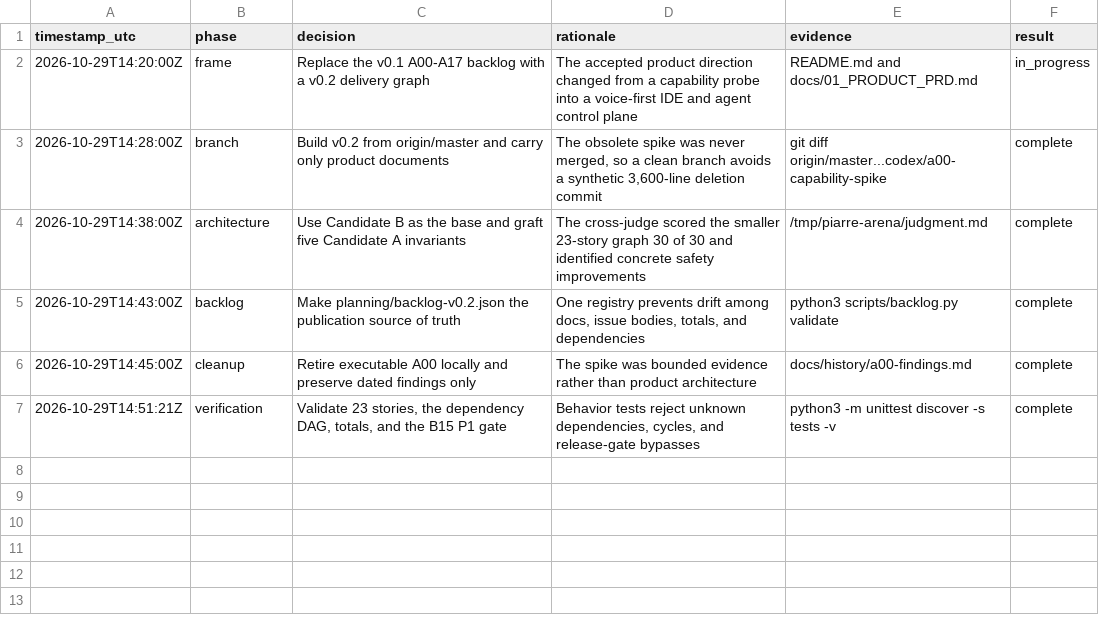
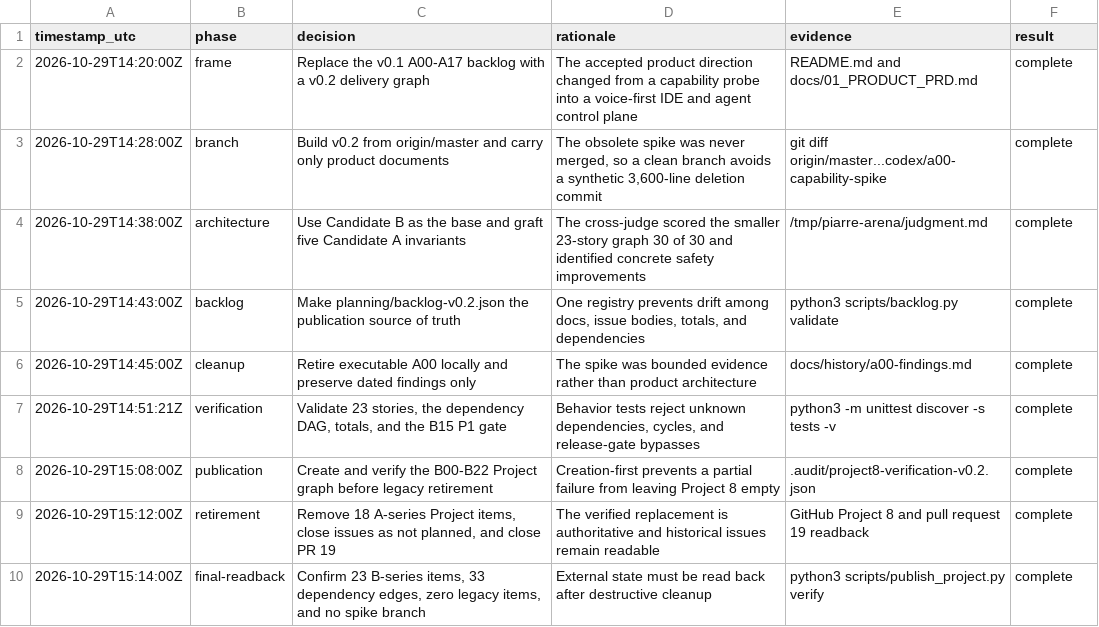
Before and after one commit to sysung/piarre, a TSV file: .audit/rebuild-project8.tsv, drawn as a sheet.

Commit message:
Publish and verify Project 8 plan

```diff
--- a/.audit/rebuild-project8.tsv
+++ b/.audit/rebuild-project8.tsv
@@ -1,3 +1,3 @@
 timestamp_utc	phase	decision	rationale	evidence	result
-2026-10-29T14:20:00Z	frame	Replace the v0.1 A00-A17 backlog with a v0.2 delivery graph	The accepted product direction changed from a capability probe into a voice-first IDE and agent control plane	README.md and docs/01_PRODUCT_PRD.md	in_progress
+2026-10-29T14:20:00Z	frame	Replace the v0.1 A00-A17 backlog with a v0.2 delivery graph	The accepted product direction changed from a capability probe into a voice-first IDE and agent control plane	README.md and docs/01_PRODUCT_PRD.md	complete
 2026-10-29T14:28:00Z	branch	Build v0.2 from origin/master and carry only product documents	The obsolete spike was never merged, so a clean branch avoids a synthetic 3,600-line deletion commit	git diff origin/master...codex/a00-capability-spike	complete
@@ -7 +7,4 @@ timestamp_utc	phase	decision	rationale	evidence	result
 2026-10-29T14:51:21Z	verification	Validate 23 stories, the dependency DAG, totals, and the B15 P1 gate	Behavior tests reject unknown dependencies, cycles, and release-gate bypasses	python3 -m unittest discover -s tests -v	complete
+2026-10-29T15:08:00Z	publication	Create and verify the B00-B22 Project graph before legacy retirement	Creation-first prevents a partial failure from leaving Project 8 empty	.audit/project8-verification-v0.2.json	complete
+2026-10-29T15:12:00Z	retirement	Remove 18 A-series Project items, close issues as not planned, and close PR 19	The verified replacement is authoritative and historical issues remain readable	GitHub Project 8 and pull request 19 readback	complete
+2026-10-29T15:14:00Z	final-readback	Confirm 23 B-series items, 33 dependency edges, zero legacy items, and no spike branch	External state must be read back after destructive cleanup	python3 scripts/publish_project.py verify	complete
```
Also changed, not shown: 6 other files.
